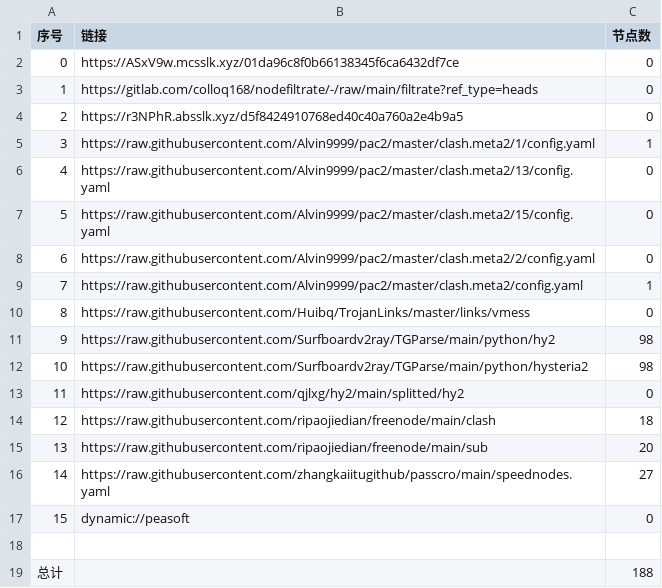
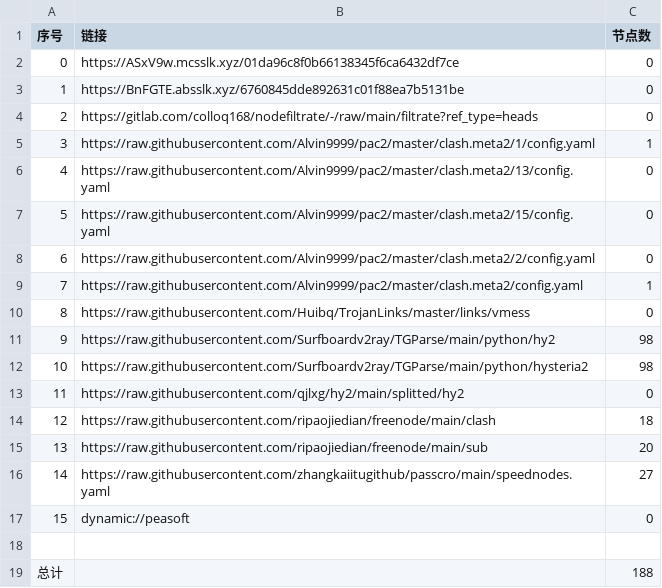
Before and after one commit to hicass-1102/AutoMergePublicNodes, a CSV file: list_result.csv, drawn as a sheet.

```diff
--- a/list_result.csv
+++ b/list_result.csv
@@ -2,4 +2,4 @@
 0,https://ASxV9w.mcsslk.xyz/01da96c8f0b66138345f6ca6432df7ce,0
-1,https://gitlab.com/colloq168/nodefiltrate/-/raw/main/filtrate?ref_type=heads,0
-2,https://r3NPhR.absslk.xyz/d5f8424910768ed40c40a760a2e4b9a5,0
+1,https://BnFGTE.absslk.xyz/6760845dde892631c01f88ea7b5131be,0
+2,https://gitlab.com/colloq168/nodefiltrate/-/raw/main/filtrate?ref_type=heads,0
 3,https://raw.githubusercontent.com/Alvin9999/pac2/master/clash.meta2/1/config.yaml,1
```
Also changed, not shown: 5 other files.
